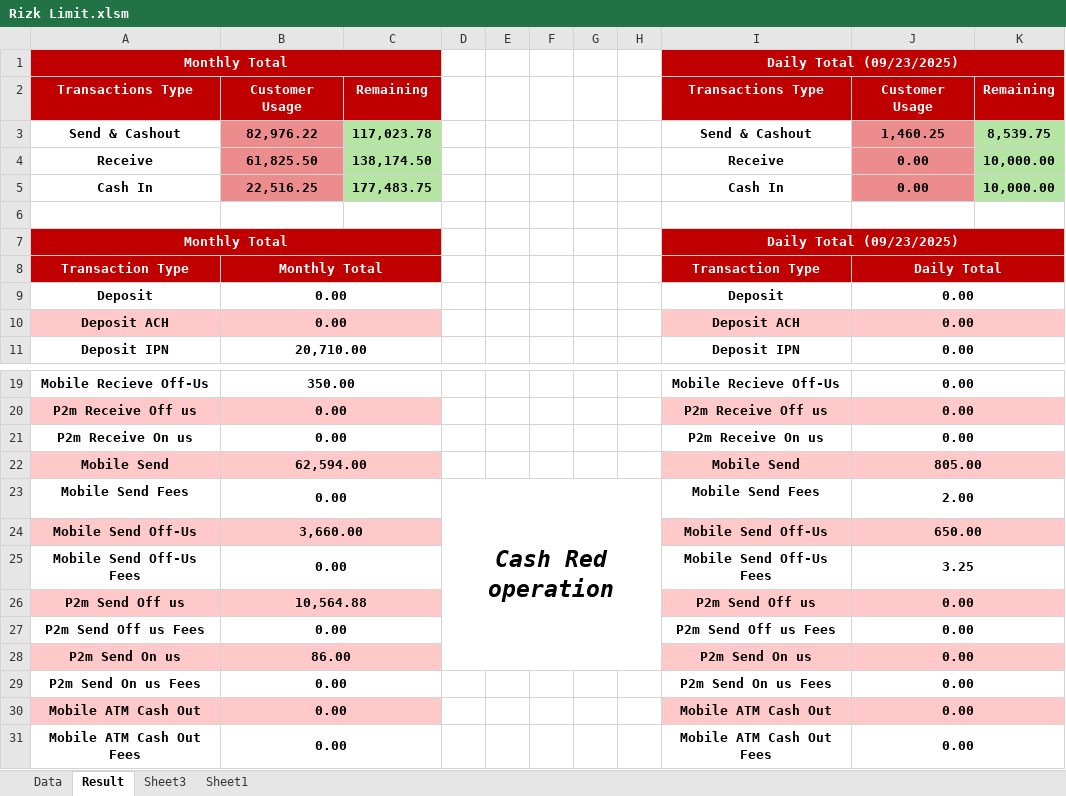
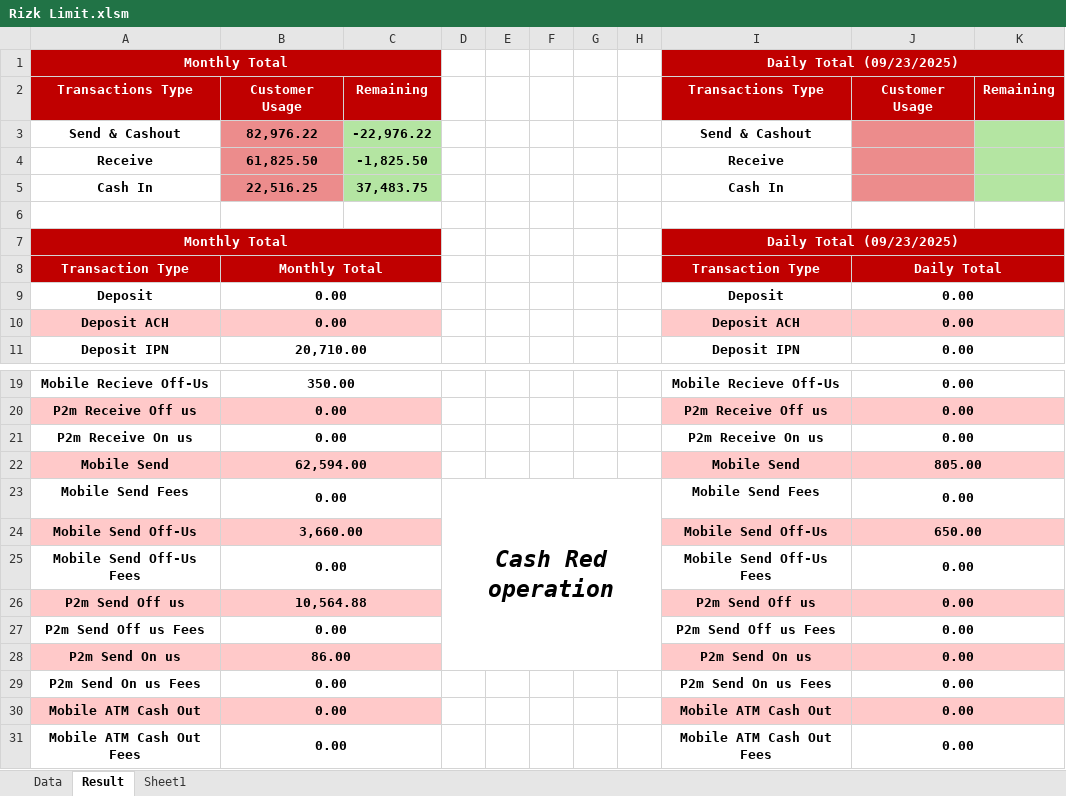
Before and after one commit to Asameh21/vcn, an Excel workbook: Rizk Limit.xlsm, sheet Result, drawn as a sheet; only a part is shown, gaps mark what is left out; values as stored, in another font and other column widths than the file's, no borders; charts and pictures not drawn; the diff names each change by its address in the sheet, - before the commit and + after, or states it on an @@ line.

```diff
--- a/Rizk Limit.xlsm (sheet Result)
+++ b/Rizk Limit.xlsm (sheet Result)
-sheet tab: Sheet3
-C3: 117,023.78
+C3: -22,976.22
-J3: 1,460.25
+J3: (empty)
-K3: 8,539.75
+K3: (empty)
-C4: 138,174.50
+C4: -1,825.50
-J4:J5: 0.00
+J4:J5: (empty)
-K4:K5: 10,000.00
+K4:K5: (empty)
-C5: 177,483.75
+C5: 37,483.75
-J23: 2.00
+J23: 0.00
-J25: 3.25
+J25: 0.00
```
Also changed, not shown: charts or pictures.
